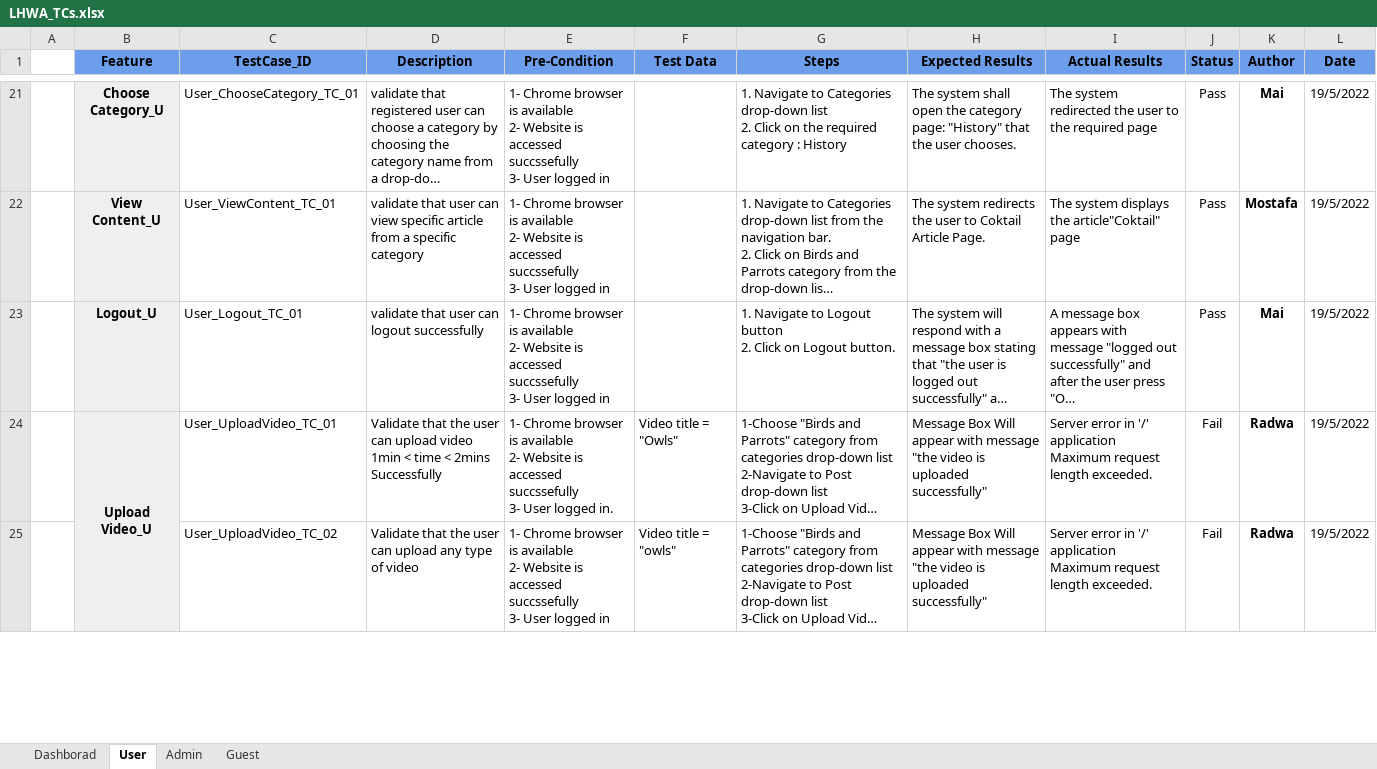
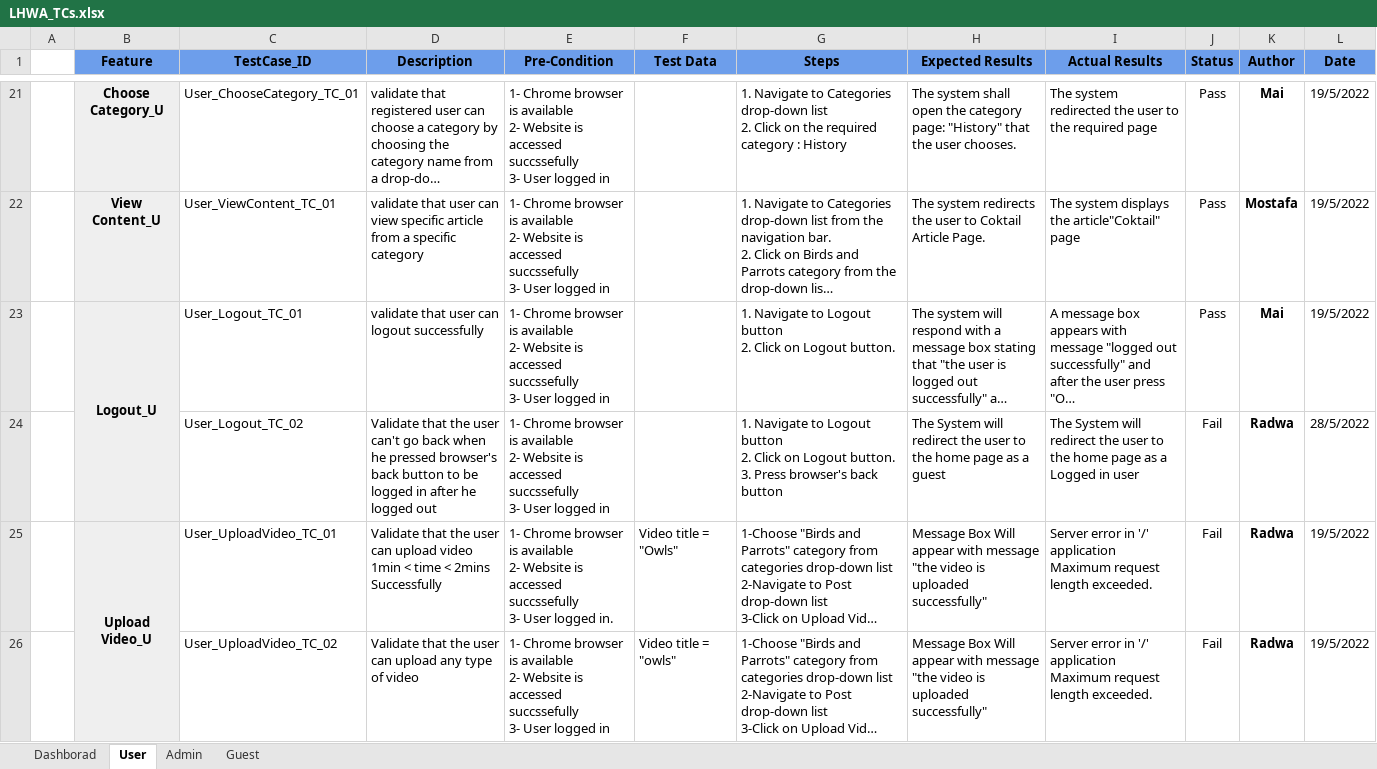
Before and after one commit to Rana-Mostafa/Encyclopedia, an Excel workbook: Testing/Specs/LHWA_TCs.xlsx, sheet User, drawn as a sheet; only a part is shown, gaps mark what is left out; long unchanged cells end in …; values as stored, in another font and other column widths than the file's, no borders; charts and pictures and conditional formats not drawn; ↵ is a line break in a cell; the diff names each change by its address in the sheet, - before the commit and + after, or states it on an @@ line.

```diff
--- a/Testing/Specs/LHWA_TCs.xlsx (sheet User)
+++ b/Testing/Specs/LHWA_TCs.xlsx (sheet User)
+B23:B24 merged
+row 24:  |  | User_Logout_TC_02 | Validate that the user can't go back when he pressed browser's back button to be logged in after he logged out | 1- Chrome browser is available ↵ 2- Website is accessed succssefully ↵ 3- User logged in |  | 1. Navigate to Logout button ↵ 2. Click on Logout button. ↵ 3. Press browser's back button | The System will redirect the user to the home page as a guest | The System will redirect the user to the home page as a Logged in user | Fail | Radwa | 28/5/2022
```
Also changed, not shown: sheet Dashborad, formulas that keep their value.
